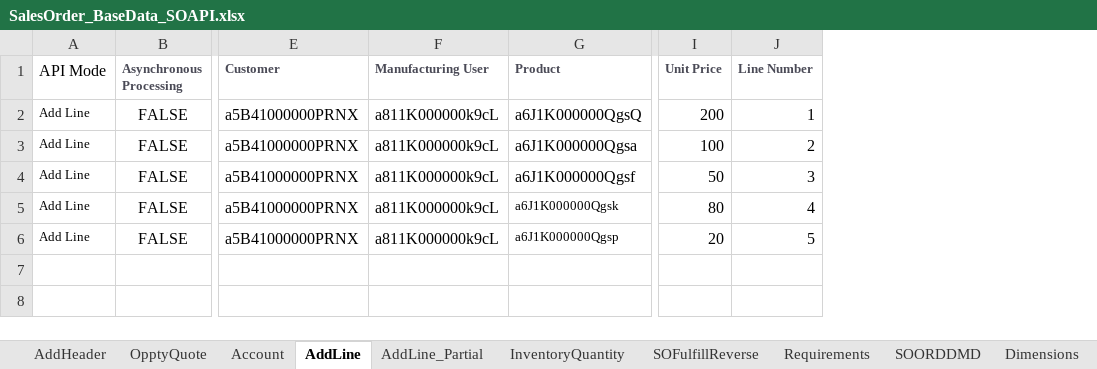
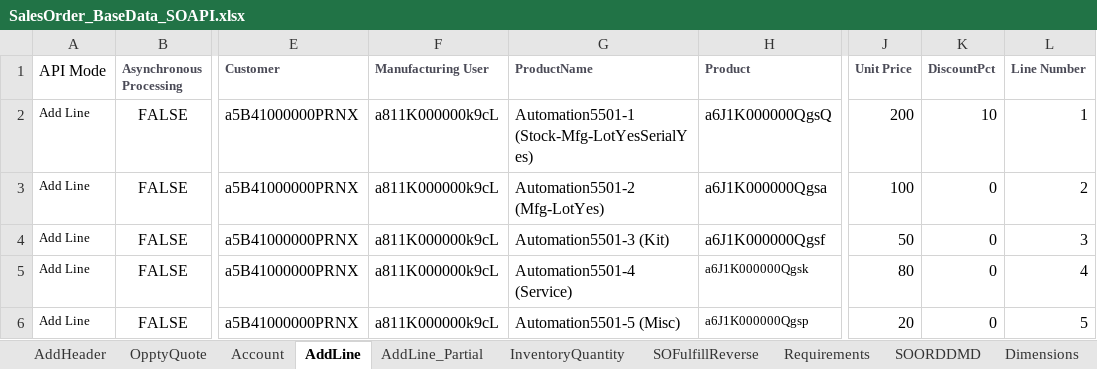
Before and after one commit to msuryawanshi20/rstk_PROVAR-COPADO, an Excel workbook: templates/QARSF/SalesOrder_BaseData_SOAPI.xlsx, sheet AddLine, drawn as a sheet; only a part is shown, gaps mark what is left out; values as stored, in another font and other column widths than the file's, no borders; the diff names each change by its address in the sheet, - before the commit and + after, or states it on an @@ line.

```diff
--- a/templates/QARSF/SalesOrder_BaseData_SOAPI.xlsx (sheet AddLine)
+++ b/templates/QARSF/SalesOrder_BaseData_SOAPI.xlsx (sheet AddLine)
+column G (ProductName), rows 2-6: Automation5501-1 (Stock-Mfg-LotYesSerialYes) | Automation5501-2 (Mfg-LotYes) | Automation5501-3 (Kit) | Automation5501-4 (Service) | Automation5501-5 (Misc)
+column K (DiscountPct), rows 2-6: 10 | 0 | 0 | 0 | 0
```
Also changed, not shown: sheet InventoryQuantity, sheet AddHeader, templates/AutomationOrg/SalesOrder_BaseData_SOAPI.xlsx, 14 other files.
